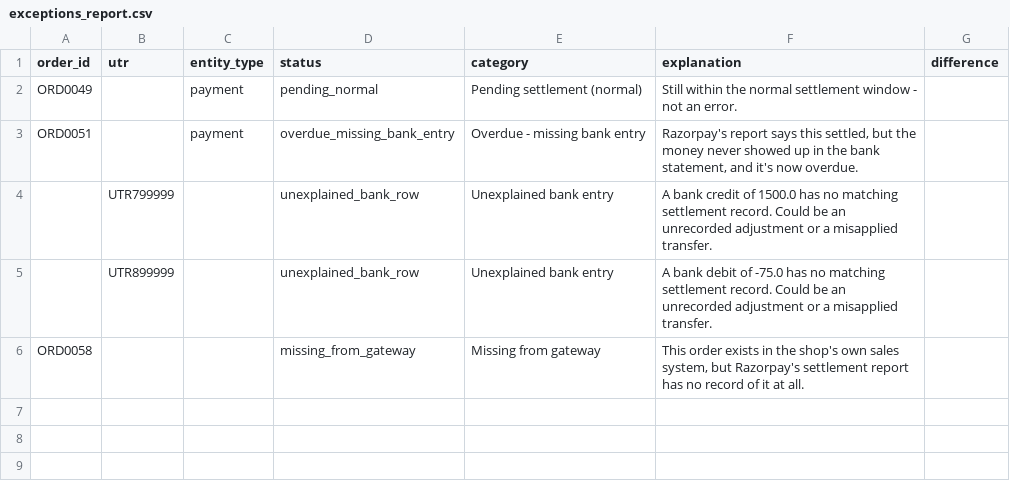
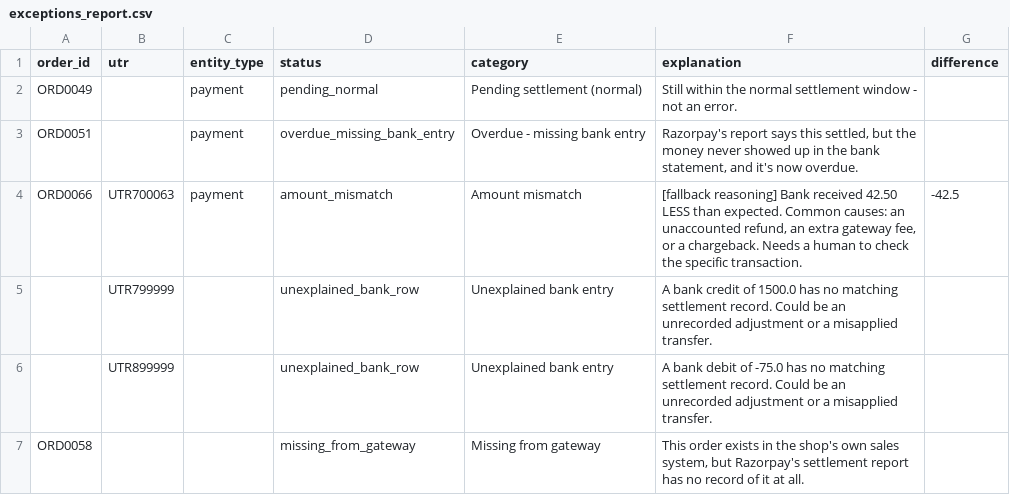
Before and after one commit to Sanju-SC/settlement-recon-copilot, a CSV file: output/exceptions_report.csv, drawn as a sheet.

```diff
--- a/output/exceptions_report.csv
+++ b/output/exceptions_report.csv
@@ -3,2 +3,3 @@ ORD0049,,payment,pending_normal,Pending settlement (normal),Still within the nor
 ORD0051,,payment,overdue_missing_bank_entry,Overdue - missing bank entry,"Razorpay's report says this settled, but the money never showed up in the bank statement, and it's now overdue.",
+ORD0066,UTR700063,payment,amount_mismatch,Amount mismatch,"[fallback reasoning] Bank received 42.50 LESS than expected. Common causes: an unaccounted refund, an extra gateway fee, or a chargeback. Needs a human to check the specific transaction.",-42.5
 ,UTR799999,,unexplained_bank_row,Unexplained bank entry,A bank credit of 1500.0 has no matching settlement record. Could be an unrecorded adjustment or a misapplied transfer.,
```
Also changed, not shown: data/bank_statement.csv, data/orders.csv, 6 other files.
